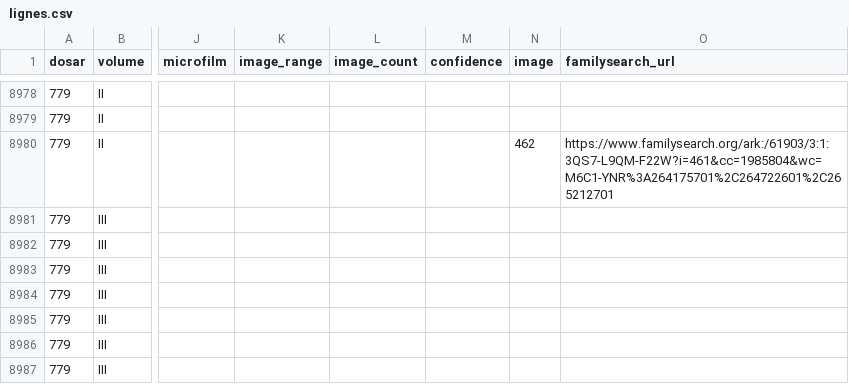
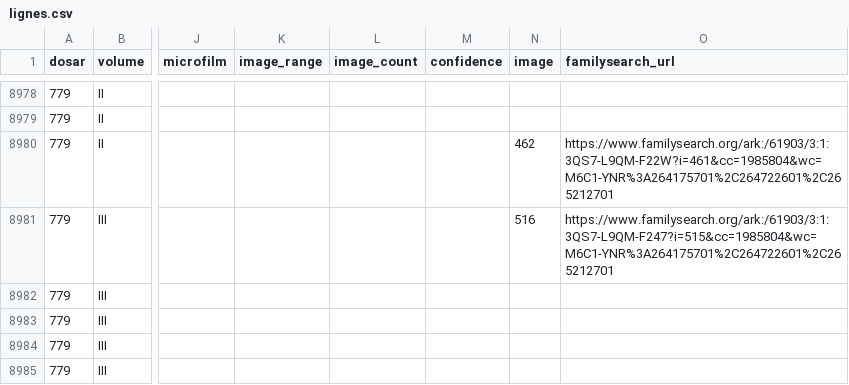
Before and after one commit to index-moldova-revision-lists/index-moldova-revision-lists.github.io, a CSV file: data/lignes.csv, drawn as a sheet; only a part is shown, gaps mark what is left out; the shorter side is filled out with more unchanged rows; the diff names each change by its address in the sheet, - before the commit and + after, or states it on an @@ line.

```diff
--- a/data/lignes.csv
+++ b/data/lignes.csv
-N8981 (image): (empty)
+N8981 (image): 516
-O8981 (familysearch_url): (empty)
+O8981 (familysearch_url): https://www.familysearch.org/ark:/61903/3:1:3QS7-L9QM-F247?i=515&cc=1985804&wc=M6C1-YNR%3A264175701%2C264722601%2C265212701
```
Also changed, not shown: 3 other files.
